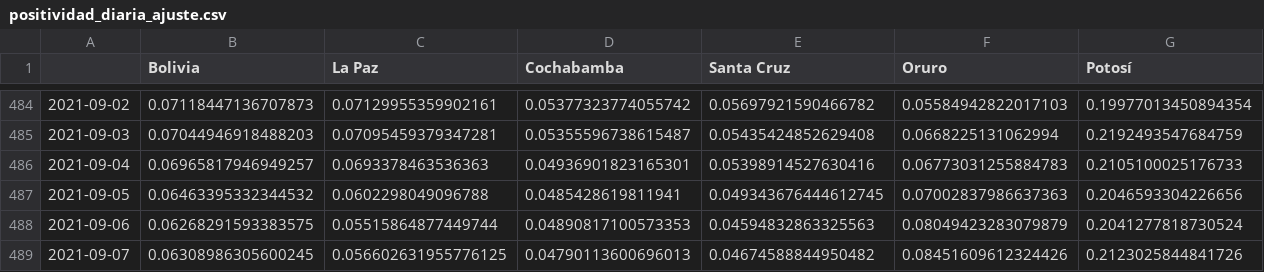
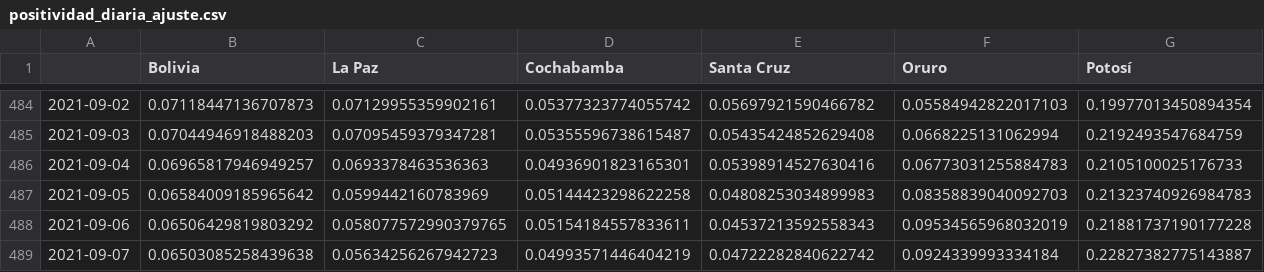
Before and after one commit to dquintani/covid, a CSV file: positividad_diaria_ajuste.csv, drawn as a sheet; only a part is shown, gaps mark what is left out; the diff covers the shown part only; the diff names each change by its address in the sheet, - before the commit and + after, or states it on an @@ line.

```diff
--- a/positividad_diaria_ajuste.csv
+++ b/positividad_diaria_ajuste.csv
-B487 (Bolivia): 0.06463395332344532
+B487 (Bolivia): 0.06584009185965642
-C487 (La Paz): 0.0602298049096788
+C487 (La Paz): 0.0599442160783969
-D487 (Cochabamba): 0.0485428619811941
+D487 (Cochabamba): 0.05144423298622258
-E487 (Santa Cruz): 0.049343676444612745
+E487 (Santa Cruz): 0.04808253034899983
-F487 (Oruro): 0.07002837986637363
+F487 (Oruro): 0.08358839040092703
-G487 (Potosí): 0.2046593304226656
+G487 (Potosí): 0.21323740926984783
-B488 (Bolivia): 0.06268291593383575
+B488 (Bolivia): 0.06506429819803292
-C488 (La Paz): 0.05515864877449744
+C488 (La Paz): 0.058077572990379765
-D488 (Cochabamba): 0.04890817100573353
+D488 (Cochabamba): 0.05154184557833611
-E488 (Santa Cruz): 0.04594832863325563
+E488 (Santa Cruz): 0.04537213592558343
-F488 (Oruro): 0.08049423283079879
+F488 (Oruro): 0.09534565968032019
-G488 (Potosí): 0.2041277818730524
+G488 (Potosí): 0.21881737190177228
-B489 (Bolivia): 0.06308986305600245
+B489 (Bolivia): 0.06503085258439638
-C489 (La Paz): 0.056602631955776125
+C489 (La Paz): 0.05634256267942723
-D489 (Cochabamba): 0.04790113600696013
+D489 (Cochabamba): 0.04993571446404219
-E489 (Santa Cruz): 0.04674588844950482
+E489 (Santa Cruz): 0.04722282840622742
-F489 (Oruro): 0.08451609612324426
+F489 (Oruro): 0.0924339993334184
-G489 (Potosí): 0.2123025844841726
+G489 (Potosí): 0.22827382775143887
```
Also changed, not shown: 7 added rows and 22 edited cells elsewhere in this file, activos.csv, casos_acumulados.csv, 17 other files.
